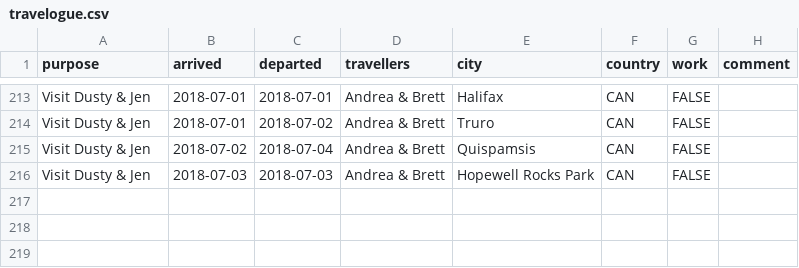
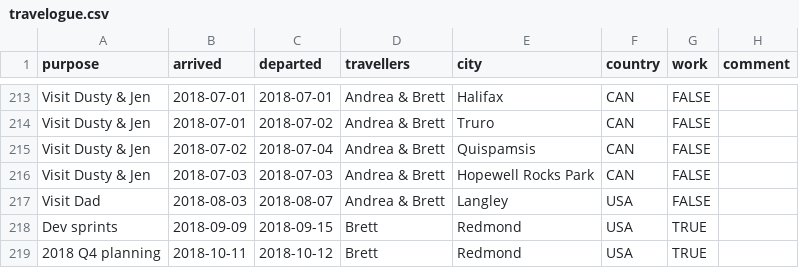
Before and after one commit to amcinnes87/travelbrag, a CSV file: travelogue.csv, drawn as a sheet; only a part is shown, gaps mark what is left out; the diff names each change by its address in the sheet, - before the commit and + after, or states it on an @@ line.

```diff
--- a/travelogue.csv
+++ b/travelogue.csv
+row 217: Visit Dad | 2018-08-03 | 2018-08-07 | Andrea & Brett | Langley | USA | FALSE
+row 218: Dev sprints | 2018-09-09 | 2018-09-15 | Brett | Redmond | USA | TRUE
+row 219: 2018 Q4 planning | 2018-10-11 | 2018-10-12 | Brett | Redmond | USA | TRUE
```
Also changed, not shown: 2 other files.
